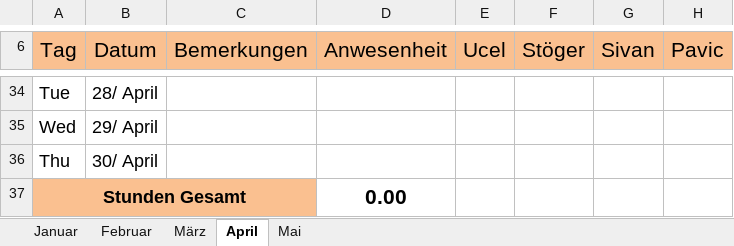
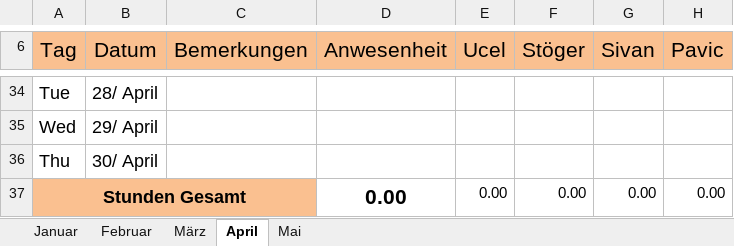
Before and after one commit to mst1/SensitivesKuscheltier, an Excel workbook: Zeiterfassung.xlsx, sheet April, drawn as a sheet; only a part is shown, gaps mark what is left out; values as stored, in another font and other column widths than the file's, no borders; conditional formats not drawn; removed rows and columns are numbered as before the commit, all else as after; the diff names each change by its address in the sheet, - before the commit and + after, or states it on an @@ line.

```diff
--- a/Zeiterfassung.xlsx (sheet April)
+++ b/Zeiterfassung.xlsx (sheet April)
-row 37: Stunden Gesamt |  |  | 0.00
+row 37: Stunden Gesamt |  |  | 0.00 | 0.00 | 0.00 | 0.00 | 0.00
```
Also changed, not shown: sheet März, sheet Februar.
